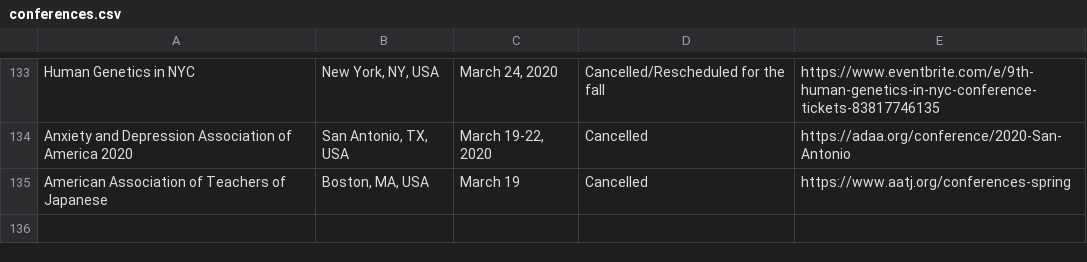
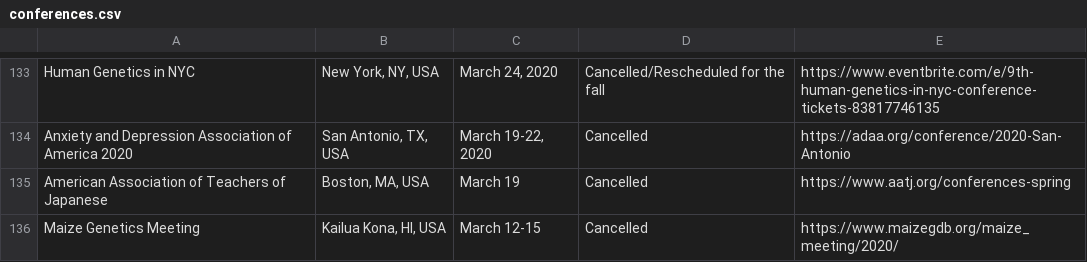
Before and after one commit to WeileiZeng/Cancelled-Academic-Conferences, a CSV file: conferences.csv, drawn as a sheet; only a part is shown, gaps mark what is left out; the diff names each change by its address in the sheet, - before the commit and + after, or states it on an @@ line.

```diff
--- a/conferences.csv
+++ b/conferences.csv
+row 136: Maize Genetics Meeting | Kailua Kona, HI, USA | March 12-15 | Cancelled | https://www.maizegdb.org/maize_meeting/2020/
```
Also changed, not shown: 2 other files.
